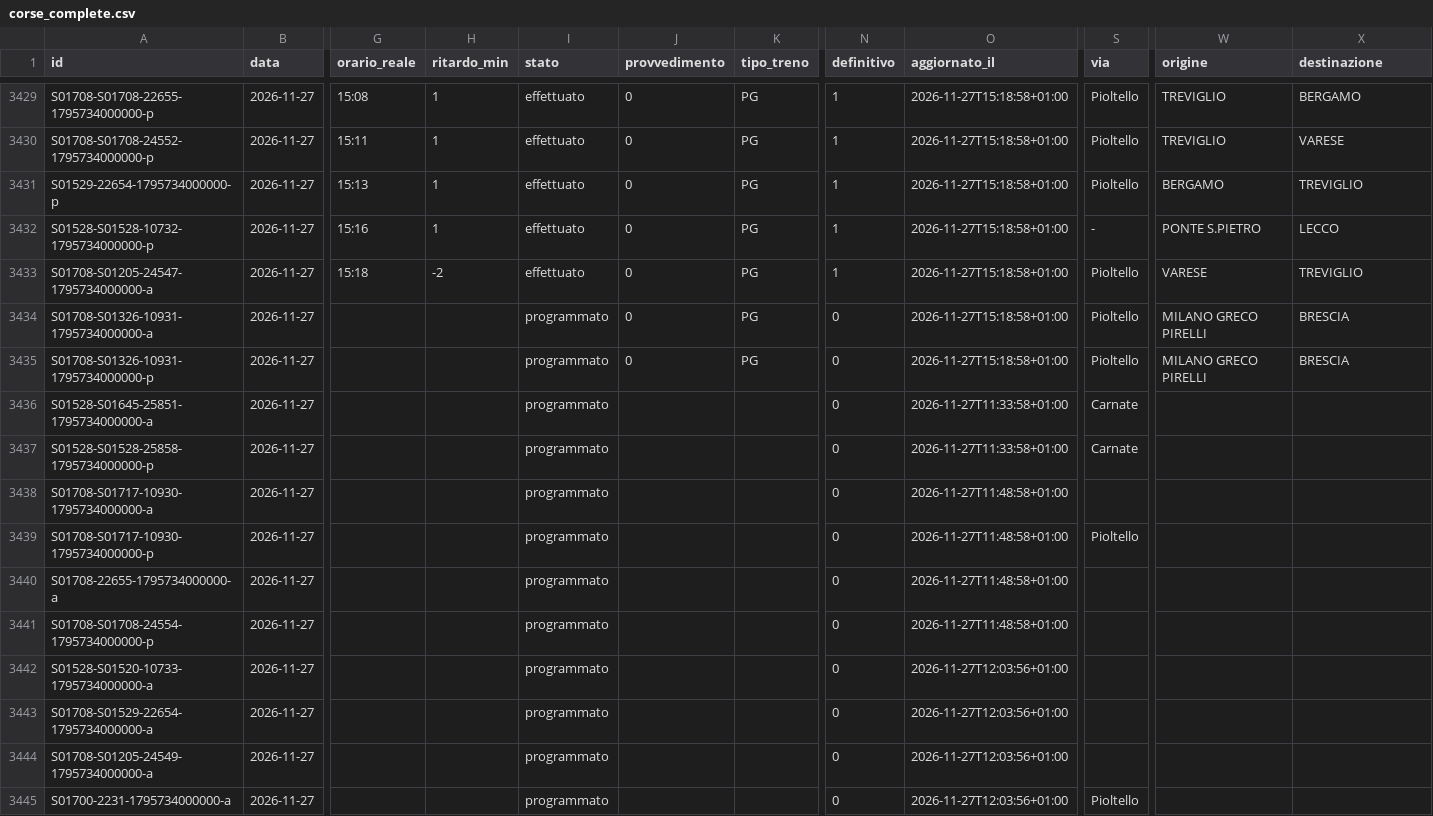
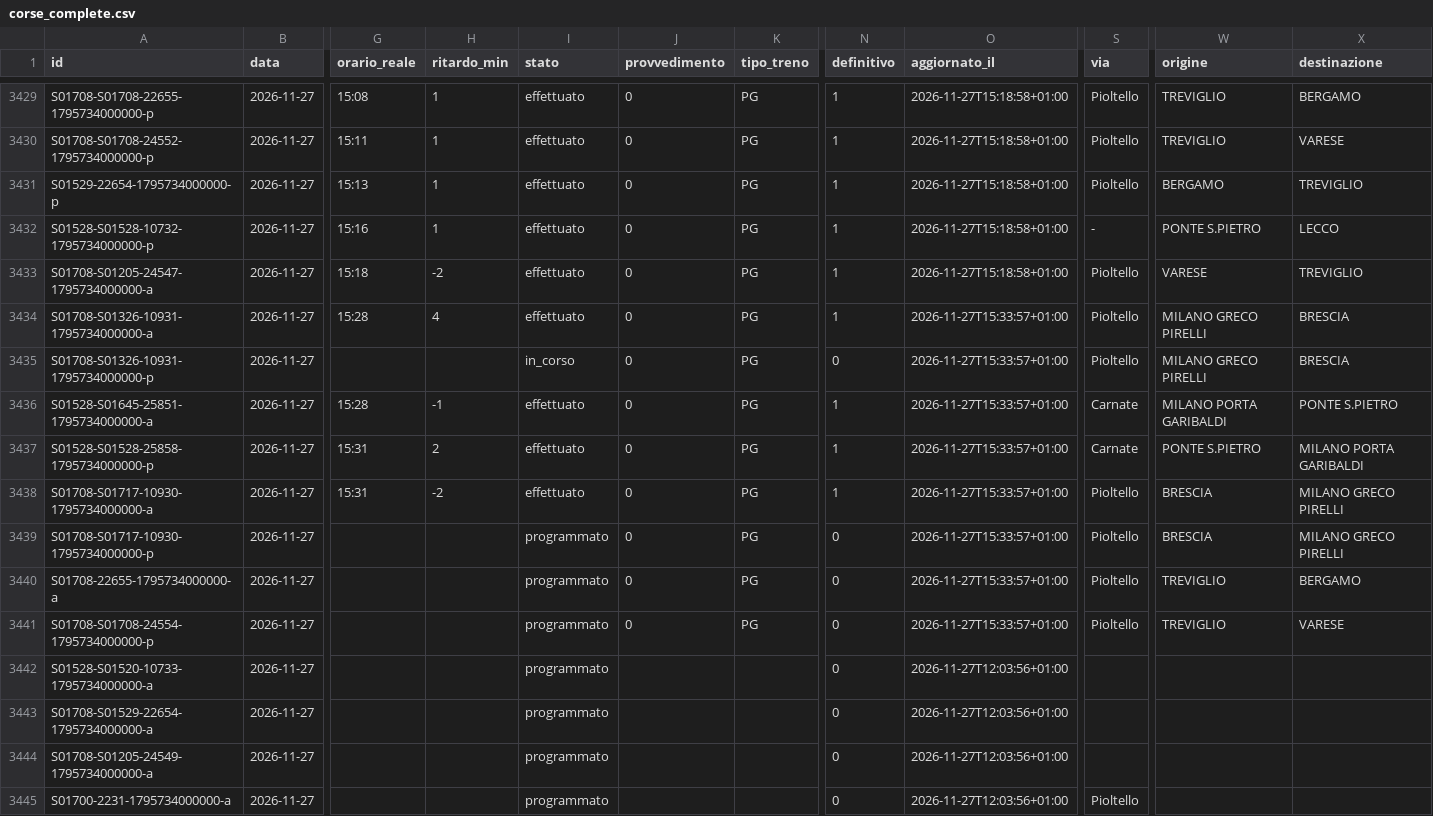
Before and after one commit to lucabonzanni/monitor-treni-bergamo, a CSV file: docs/dati/corse_complete.csv, drawn as a sheet; only a part is shown, gaps mark what is left out; the diff covers the shown part only; the diff names each change by its address in the sheet, - before the commit and + after, or states it on an @@ line.

```diff
--- a/docs/dati/corse_complete.csv
+++ b/docs/dati/corse_complete.csv
-G3434 (orario_reale): (empty)
+G3434 (orario_reale): 15:28
-H3434 (ritardo_min): (empty)
+H3434 (ritardo_min): 4
-I3434 (stato): programmato
+I3434 (stato): effettuato
-N3434 (definitivo): 0
+N3434 (definitivo): 1
-O3434:O3435 (aggiornato_il): 2026-11-27T15:18:58+01:00
+O3434:O3435 (aggiornato_il): 2026-11-27T15:33:57+01:00
-I3435 (stato): programmato
+I3435 (stato): in_corso
-G3436 (orario_reale): (empty)
+G3436 (orario_reale): 15:28
-H3436 (ritardo_min): (empty)
+H3436 (ritardo_min): -1
-I3436:I3438 (stato): programmato
+I3436:I3438 (stato): effettuato
-J3436:J3441 (provvedimento): (empty)
+J3436:J3441 (provvedimento): 0
-K3436:K3441 (tipo_treno): (empty)
+K3436:K3441 (tipo_treno): PG
-N3436:N3438 (definitivo): 0
+N3436:N3438 (definitivo): 1
-O3436:O3437 (aggiornato_il): 2026-11-27T11:33:58+01:00
+O3436:O3437 (aggiornato_il): 2026-11-27T15:33:57+01:00
-W3436 (origine): (empty)
+W3436 (origine): MILANO PORTA GARIBALDI
-X3436 (destinazione): (empty)
+X3436 (destinazione): PONTE S.PIETRO
-G3437:G3438 (orario_reale): (empty)
+G3437:G3438 (orario_reale): 15:31
-H3437 (ritardo_min): (empty)
+H3437 (ritardo_min): 2
-W3437 (origine): (empty)
+W3437 (origine): PONTE S.PIETRO
-X3437 (destinazione): (empty)
+X3437 (destinazione): MILANO PORTA GARIBALDI
-H3438 (ritardo_min): (empty)
+H3438 (ritardo_min): -2
-O3438:O3441 (aggiornato_il): 2026-11-27T11:48:58+01:00
+O3438:O3441 (aggiornato_il): 2026-11-27T15:33:57+01:00
-S3438 (via): (empty)
+S3438 (via): Pioltello
-W3438:W3439 (origine): (empty)
+W3438:W3439 (origine): BRESCIA
-X3438:X3439 (destinazione): (empty)
+X3438:X3439 (destinazione): MILANO GRECO PIRELLI
-S3440:S3441 (via): (empty)
+S3440:S3441 (via): Pioltello
-W3440:W3441 (origine): (empty)
+W3440:W3441 (origine): TREVIGLIO
-X3440 (destinazione): (empty)
+X3440 (destinazione): BERGAMO
-X3441 (destinazione): (empty)
+X3441 (destinazione): VARESE
```
Also changed, not shown: 10 added rows elsewhere in this file, docs/dati/corse/2026-11-27.csv, 2 other files.
